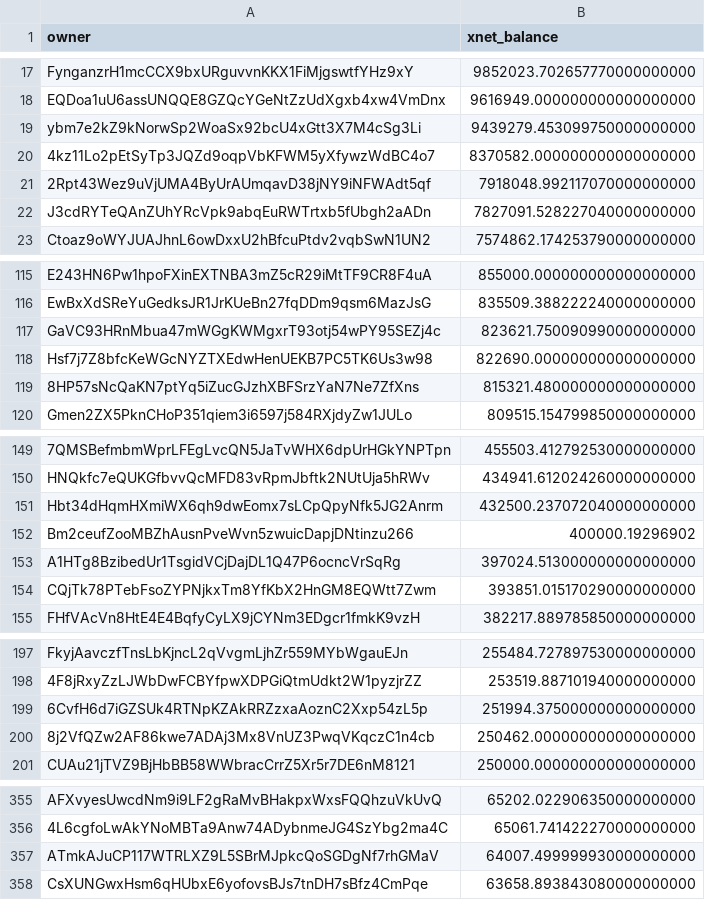
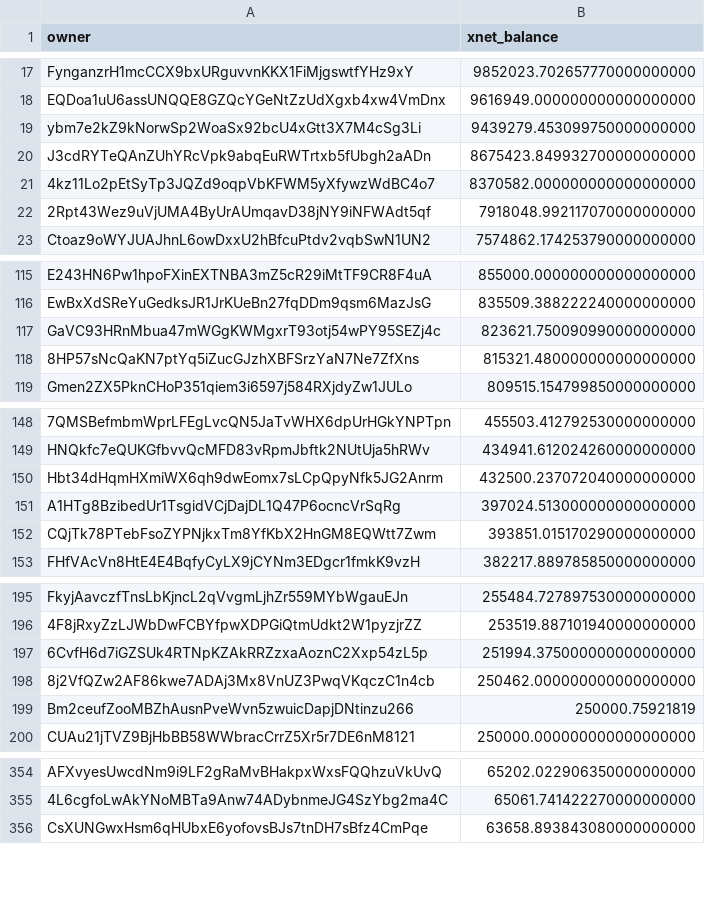
Before and after one commit to xnet-community-data/xnet-data-integration, a CSV file: data/derived/xnet_owner_balances.csv, drawn as a sheet; only a part is shown, gaps mark what is left out; the diff covers the shown part only.

Commit message:
Publish XNET live state (full)

```diff
--- a/data/derived/xnet_owner_balances.csv
+++ b/data/derived/xnet_owner_balances.csv
@@ -19,5 +19,5 @@ EQDoa1uU6assUNQQE8GZQcYGeNtZzUdXgxb4xw4VmDnx,9616949.000000000000000000
 ybm7e2kZ9kNorwSp2WoaSx92bcU4xGtt3X7M4cSg3Li,9439279.453099750000000000
+J3cdRYTeQAnZUhYRcVpk9abqEuRWTrtxb5fUbgh2aADn,8675423.849932700000000000
 4kz11Lo2pEtSyTp3JQZd9oqpVbKFWM5yXfywzWdBC4o7,8370582.000000000000000000
 2Rpt43Wez9uVjUMA4ByUrAUmqavD38jNY9iNFWAdt5qf,7918048.992117070000000000
-J3cdRYTeQAnZUhYRcVpk9abqEuRWTrtxb5fUbgh2aADn,7827091.528227040000000000
 Ctoaz9oWYJUAJhnL6owDxxU2hBfcuPtdv2vqbSwN1UN2,7574862.174253790000000000
@@ -117,3 +117,2 @@ EwBxXdSReYuGedksJR1JrKUeBn27fqDDm9qsm6MazJsG,835509.388222240000000000
 GaVC93HRnMbua47mWGgKWMgxrT93otj54wPY95SEZj4c,823621.750090990000000000
-Hsf7j7Z8bfcKeWGcNYZTXEdwHenUEKB7PC5TK6Us3w98,822690.000000000000000000
 8HP57sNcQaKN7ptYq5iZucGJzhXBFSrzYaN7Ne7ZfXns,815321.480000000000000000
@@ -151,3 +150,2 @@ HNQkfc7eQUKGfbvvQcMFD83vRpmJbftk2NUtUja5hRWv,434941.612024260000000000
 Hbt34dHqmHXmiWX6qh9dwEomx7sLCpQpyNfk5JG2Anrm,432500.237072040000000000
-Bm2ceufZooMBZhAusnPveWvn5zwuicDapjDNtinzu266,400000.19296902
 A1HTg8BzibedUr1TsgidVCjDajDL1Q47P6ocncVrSqRg,397024.513000000000000000
@@ -200,2 +198,3 @@ FkyjAavczfTnsLbKjncL2qVvgmLjhZr559MYbWgauEJn,255484.727897530000000000
 8j2VfQZw2AF86kwe7ADAj3Mx8VnUZ3PwqVKqczC1n4cb,250462.000000000000000000
+Bm2ceufZooMBZhAusnPveWvn5zwuicDapjDNtinzu266,250000.75921819
 CUAu21jTVZ9BjHbBB58WWbracCrrZ5Xr5r7DE6nM8121,250000.000000000000000000
@@ -356,3 +355,2 @@ AFXvyesUwcdNm9i9LF2gRaMvBHakpxWxsFQQhzuVkUvQ,65202.022906350000000000
 4L6cgfoLwAkYNoMBTa9Anw74ADybnmeJG4SzYbg2ma4C,65061.741422270000000000
-ATmkAJuCP117WTRLXZ9L5SBrMJpkcQoSGDgNf7rhGMaV,64007.499999930000000000
 CsXUNGwxHsm6qHUbxE6yofovsBJs7tnDH7sBfz4CmPqe,63658.893843080000000000
```
Also changed, not shown: 6 added rows, 3 removed rows and 1 edited cell elsewhere in this file, data/derived/bbb_burn_daily.csv, data/xnet_supply_daily.csv, 20 other files.
